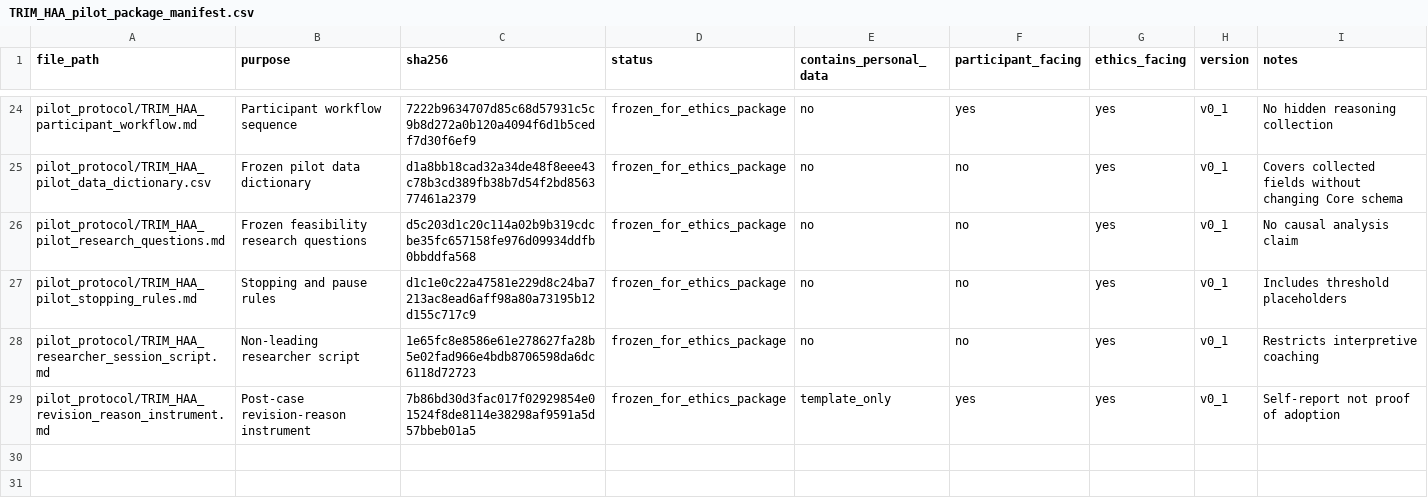
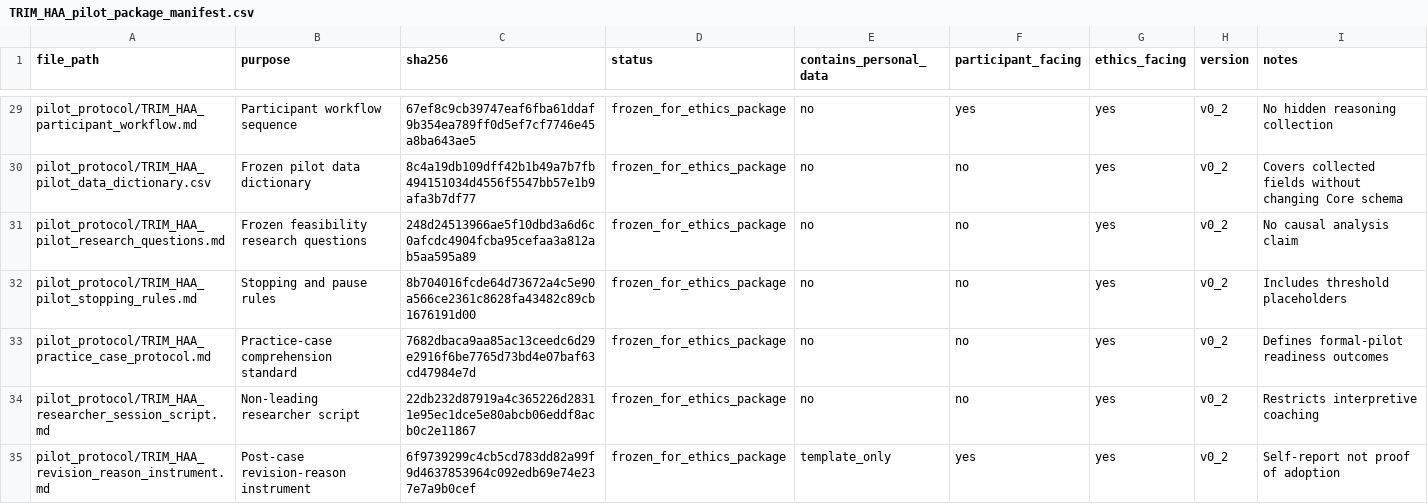
Before and after one commit to ZhijiWang/TRIM, a CSV file: pilot_protocol/TRIM_HAA_pilot_package_manifest.csv, drawn as a sheet; only a part is shown, gaps mark what is left out; addresses are those after the commit; the diff covers the shown part only; the diff names each change by its address in the sheet, - before the commit and + after, or states it on an @@ line.

```diff
--- a/pilot_protocol/TRIM_HAA_pilot_package_manifest.csv
+++ b/pilot_protocol/TRIM_HAA_pilot_package_manifest.csv
-C29 (sha256): 7222b9634707d85c68d57931c5c9b8d272a0b120a4094f6d1b5cedf7d30f6ef9
+C29 (sha256): 67ef8c9cb39747eaf6fba61ddaf9b354ea789ff0d5ef7cf7746e45a8ba643ae5
-H29:H32 (version): v0_1
+H29:H32 (version): v0_2
-C30 (sha256): d1a8bb18cad32a34de48f8eee43c78b3cd389fb38b7d54f2bd856377461a2379
+C30 (sha256): 8c4a19db109dff42b1b49a7b7fb494151034d4556f5547bb57e1b9afa3b7df77
-C31 (sha256): d5c203d1c20c114a02b9b319cdcbe35fc657158fe976d09934ddfb0bbddfa568
+C31 (sha256): 248d24513966ae5f10dbd3a6d6c0afcdc4904fcba95cefaa3a812ab5aa595a89
-C32 (sha256): d1c1e0c22a47581e229d8c24ba7213ac8ead6aff98a80a73195b12d155c717c9
+C32 (sha256): 8b704016fcde64d73672a4c5e90a566ce2361c8628fa43482c89cb1676191d00
+row 33: pilot_protocol/TRIM_HAA_practice_case_protocol.md | Practice-case comprehension standard | 7682dbaca9aa85ac13ceedc6d29e2916f6be7765d73bd4e07baf63cd47984e7d | frozen_for_ethics_package | no | no | yes | v0_2 | Defines formal-pilot readiness outcomes
-C34 (sha256): 1e65fc8e8586e61e278627fa28b5e02fad966e4bdb8706598da6dc6118d72723
+C34 (sha256): 22db232d87919a4c365226d28311e95ec1dce5e80abcb06eddf8acb0c2e11867
-H34:H35 (version): v0_1
+H34:H35 (version): v0_2
-C35 (sha256): 7b86bd30d3fac017f02929854e01524f8de8114e38298af9591a5d57bbeb01a5
+C35 (sha256): 6f9739299c4cb5cd783dd82a99f9d4637853964c092edb69e74e237e7a9b0cef
```
Also changed, not shown: 5 added rows and 33 edited cells elsewhere in this file, pilot_protocol/TRIM_HAA_pilot_data_dictionary.csv, 26 other files.
